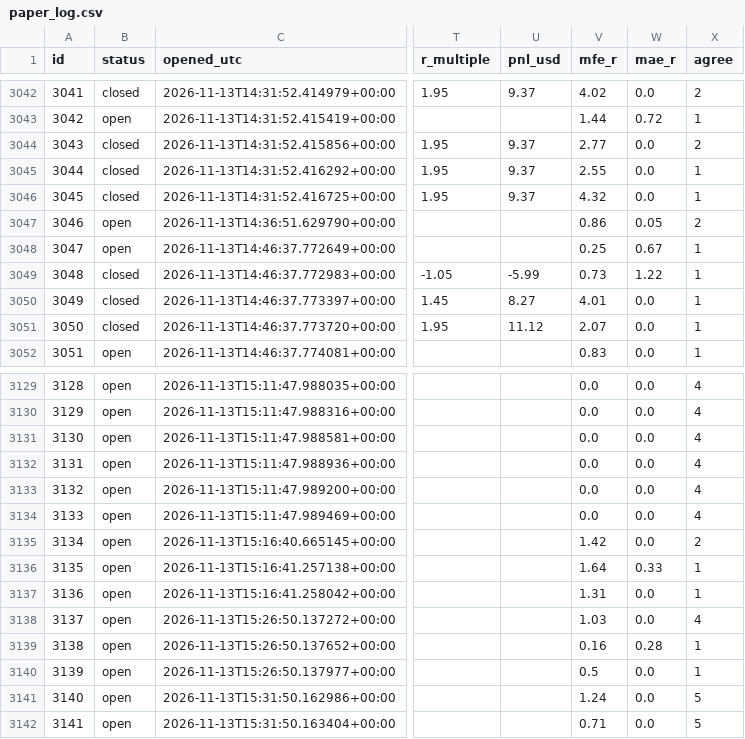
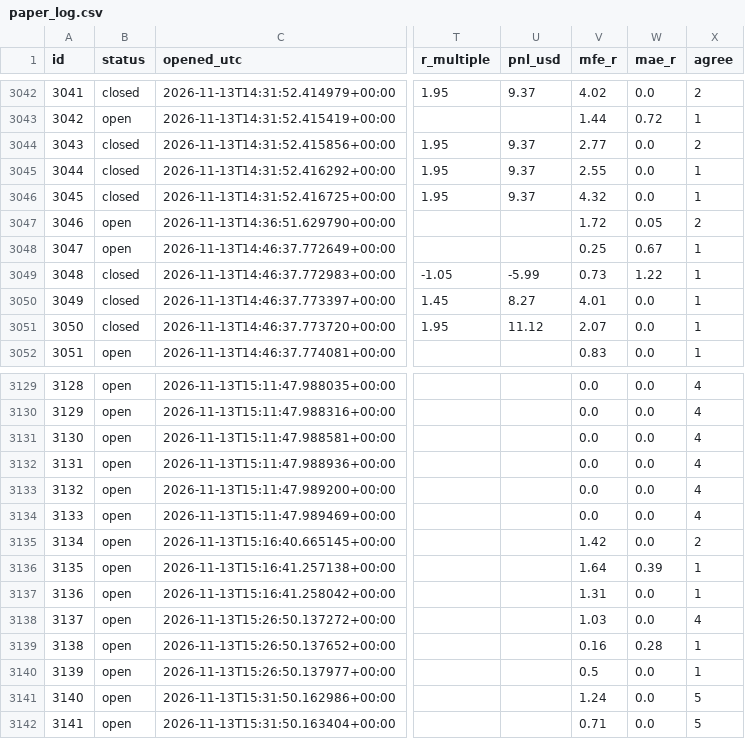
Before and after one commit to zeesshhhh/HHz, a CSV file: docs/paper_log.csv, drawn as a sheet; only a part is shown, gaps mark what is left out; the diff covers the shown part only; the diff names each change by its address in the sheet, - before the commit and + after, or states it on an @@ line.

```diff
--- a/docs/paper_log.csv
+++ b/docs/paper_log.csv
-V3047 (mfe_r): 0.86
+V3047 (mfe_r): 1.72
-W3136 (mae_r): 0.33
+W3136 (mae_r): 0.39
```
Also changed, not shown: 3 added rows and 21 edited cells elsewhere in this file, 2 other files.
